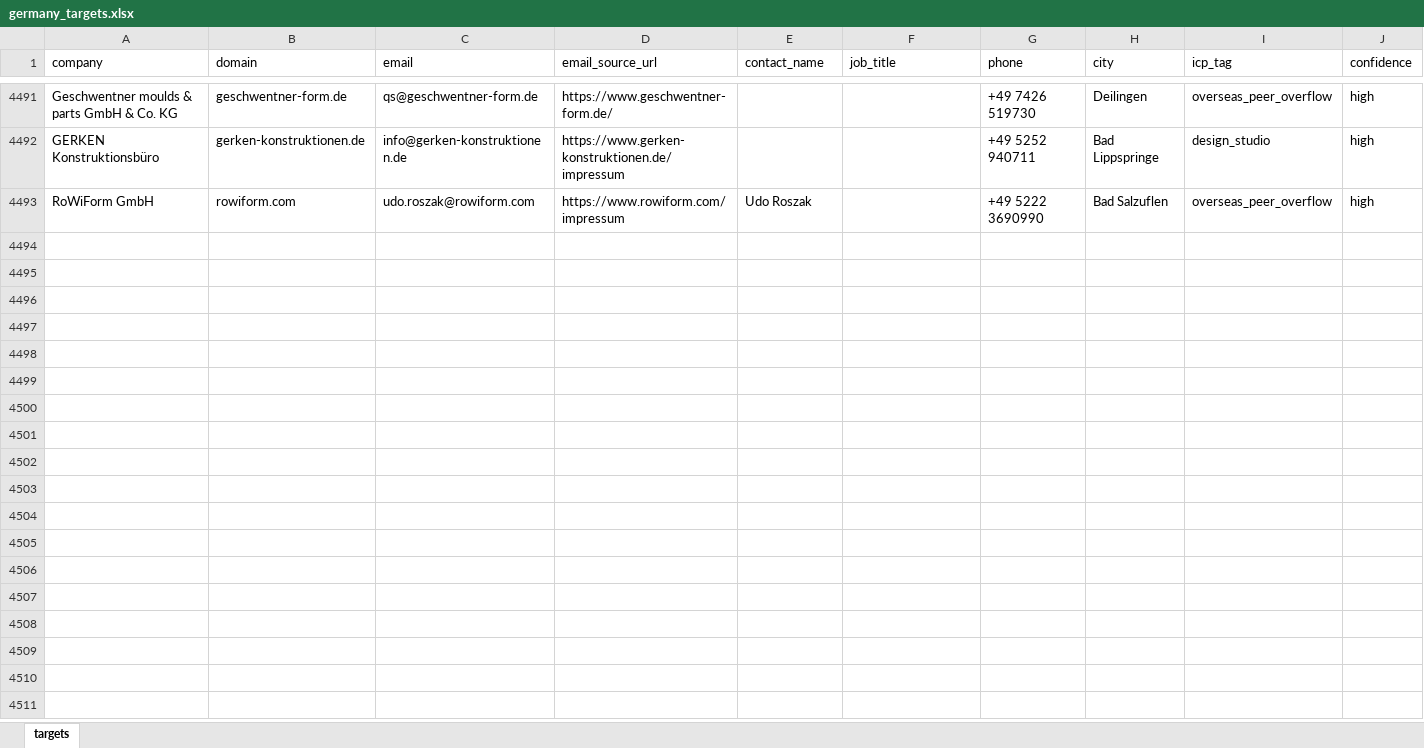
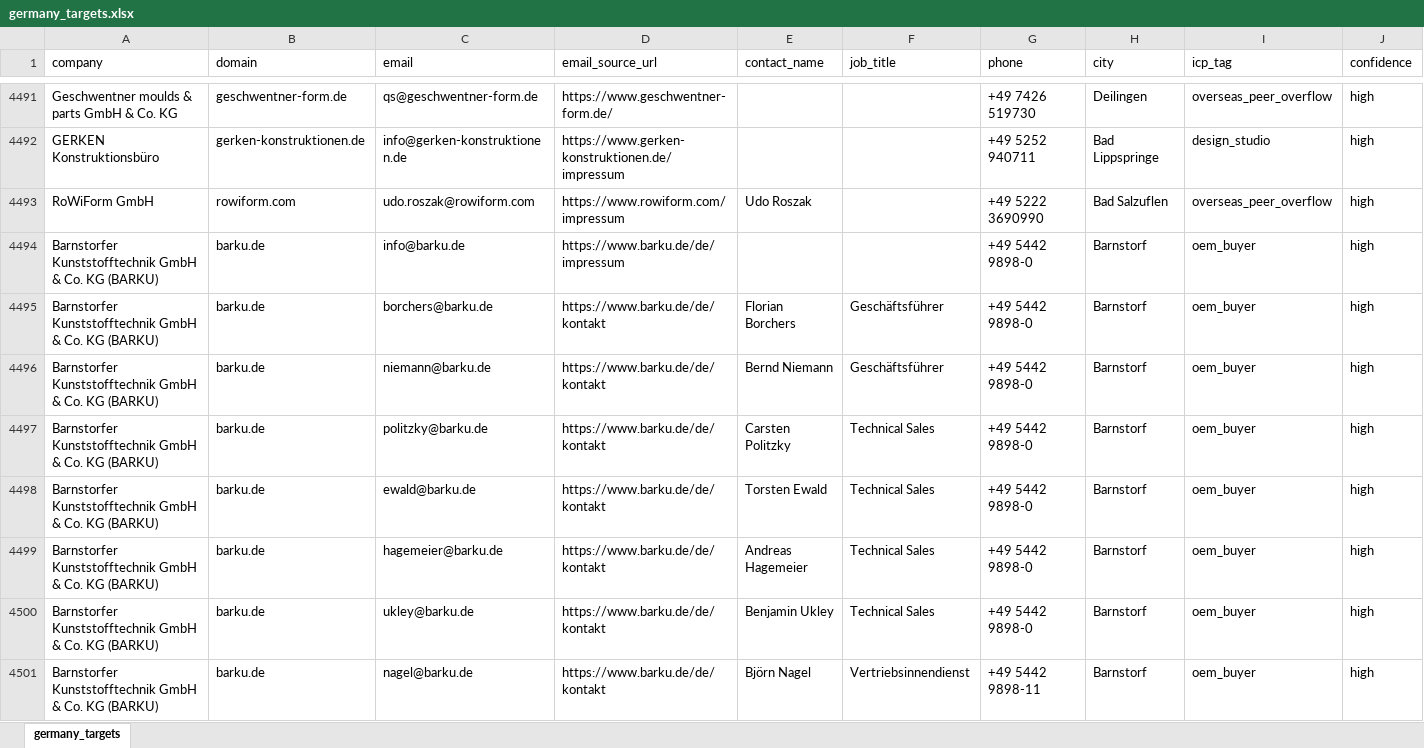
Before and after one commit to lee-lwj/ai, an Excel workbook: mouldible-export-ai/data/germany_targets.xlsx, sheet germany_targets, drawn as a sheet; only a part is shown, gaps mark what is left out; values as stored, in another font and other column widths than the file's, no borders; rows hold the shown columns only; the diff covers the shown part only; the diff names each change by its address in the sheet, - before the commit and + after, or states it on an @@ line.

```diff
--- a/mouldible-export-ai/data/germany_targets.xlsx (sheet germany_targets)
+++ b/mouldible-export-ai/data/germany_targets.xlsx (sheet germany_targets)
-sheet tab: targets
+sheet tab: germany_targets
+row 4494: Barnstorfer Kunststofftechnik GmbH & Co. KG (BARKU) | barku.de | info@barku.de | https://www.barku.de/de/impressum |  |  | +49 5442 9898-0 | Barnstorf | oem_buyer | high
+row 4495: Barnstorfer Kunststofftechnik GmbH & Co. KG (BARKU) | barku.de | borchers@barku.de | https://www.barku.de/de/kontakt | Florian Borchers | Geschäftsführer | +49 5442 9898-0 | Barnstorf | oem_buyer | high
+row 4496: Barnstorfer Kunststofftechnik GmbH & Co. KG (BARKU) | barku.de | niemann@barku.de | https://www.barku.de/de/kontakt | Bernd Niemann | Geschäftsführer | +49 5442 9898-0 | Barnstorf | oem_buyer | high
+row 4497: Barnstorfer Kunststofftechnik GmbH & Co. KG (BARKU) | barku.de | politzky@barku.de | https://www.barku.de/de/kontakt | Carsten Politzky | Technical Sales | +49 5442 9898-0 | Barnstorf | oem_buyer | high
+row 4498: Barnstorfer Kunststofftechnik GmbH & Co. KG (BARKU) | barku.de | ewald@barku.de | https://www.barku.de/de/kontakt | Torsten Ewald | Technical Sales | +49 5442 9898-0 | Barnstorf | oem_buyer | high
+row 4499: Barnstorfer Kunststofftechnik GmbH & Co. KG (BARKU) | barku.de | hagemeier@barku.de | https://www.barku.de/de/kontakt | Andreas Hagemeier | Technical Sales | +49 5442 9898-0 | Barnstorf | oem_buyer | high
+row 4500: Barnstorfer Kunststofftechnik GmbH & Co. KG (BARKU) | barku.de | ukley@barku.de | https://www.barku.de/de/kontakt | Benjamin Ukley | Technical Sales | +49 5442 9898-0 | Barnstorf | oem_buyer | high
+row 4501: Barnstorfer Kunststofftechnik GmbH & Co. KG (BARKU) | barku.de | nagel@barku.de | https://www.barku.de/de/kontakt | Björn Nagel | Vertriebsinnendienst | +49 5442 9898-11 | Barnstorf | oem_buyer | high
```
Also changed, not shown: 8 added rows elsewhere in this sheet, 7 other files.
